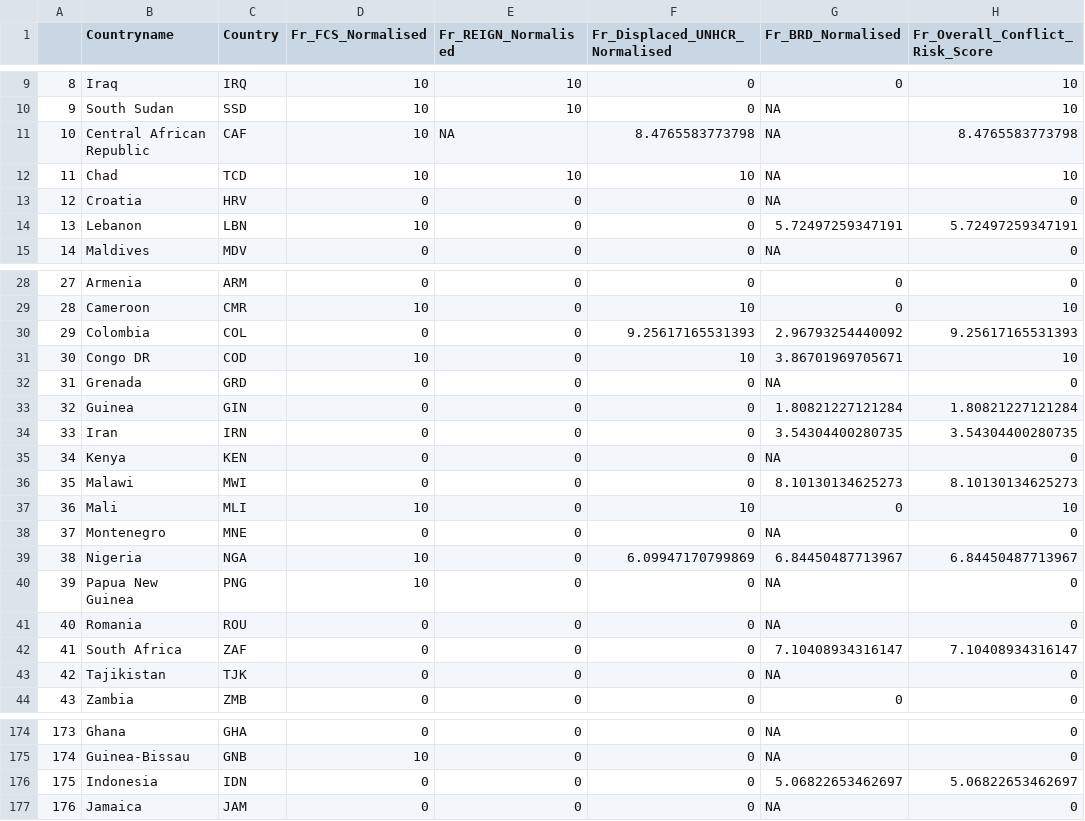
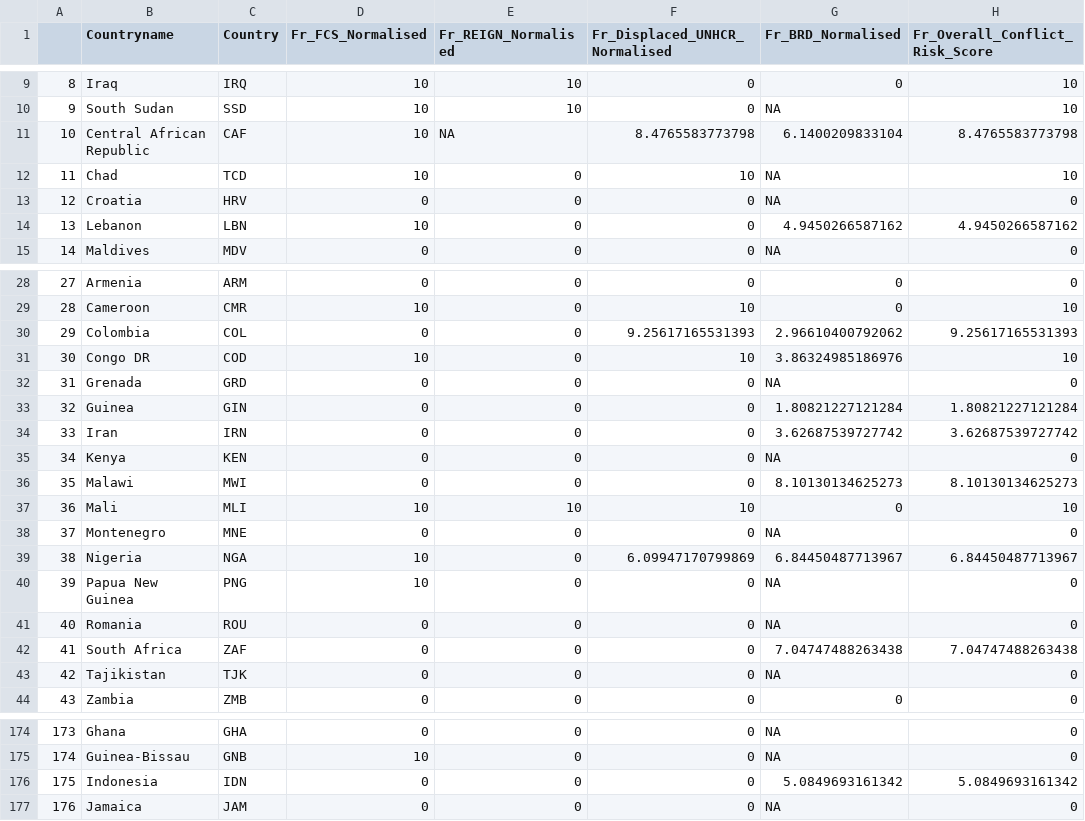
Before and after one commit to ljonestz/compoundriskdata, a CSV file: Risk_sheets/fragilitysheet.csv, drawn as a sheet; only a part is shown, gaps mark what is left out.

```diff
--- a/Risk_sheets/fragilitysheet.csv
+++ b/Risk_sheets/fragilitysheet.csv
@@ -10,6 +10,6 @@
 "9","South Sudan","SSD",10,10,0,NA,10
-"10","Central African Republic","CAF",10,NA,8.4765583773798,NA,8.4765583773798
-"11","Chad","TCD",10,10,10,NA,10
+"10","Central African Republic","CAF",10,NA,8.4765583773798,6.1400209833104,8.4765583773798
+"11","Chad","TCD",10,0,10,NA,10
 "12","Croatia","HRV",0,0,0,NA,0
-"13","Lebanon","LBN",10,0,0,5.72497259347191,5.72497259347191
+"13","Lebanon","LBN",10,0,0,4.9450266587162,4.9450266587162
 "14","Maldives","MDV",0,0,0,NA,0
@@ -29,10 +29,10 @@
 "28","Cameroon","CMR",10,0,10,0,10
-"29","Colombia","COL",0,0,9.25617165531393,2.96793254440092,9.25617165531393
-"30","Congo DR","COD",10,0,10,3.86701969705671,10
+"29","Colombia","COL",0,0,9.25617165531393,2.96610400792062,9.25617165531393
+"30","Congo DR","COD",10,0,10,3.86324985186976,10
 "31","Grenada","GRD",0,0,0,NA,0
 "32","Guinea","GIN",0,0,0,1.80821227121284,1.80821227121284
-"33","Iran","IRN",0,0,0,3.54304400280735,3.54304400280735
+"33","Iran","IRN",0,0,0,3.62687539727742,3.62687539727742
 "34","Kenya","KEN",0,0,0,NA,0
 "35","Malawi","MWI",0,0,0,8.10130134625273,8.10130134625273
-"36","Mali","MLI",10,0,10,0,10
+"36","Mali","MLI",10,10,10,0,10
 "37","Montenegro","MNE",0,0,0,NA,0
@@ -41,3 +41,3 @@
 "40","Romania","ROU",0,0,0,NA,0
-"41","South Africa","ZAF",0,0,0,7.10408934316147,7.10408934316147
+"41","South Africa","ZAF",0,0,0,7.04747488263438,7.04747488263438
 "42","Tajikistan","TJK",0,0,0,NA,0
@@ -175,3 +175,3 @@
 "174","Guinea-Bissau","GNB",10,0,0,NA,0
-"175","Indonesia","IDN",0,0,0,5.06822653462697,5.06822653462697
+"175","Indonesia","IDN",0,0,0,5.0849693161342,5.0849693161342
 "176","Jamaica","JAM",0,0,0,NA,0
```
Also changed, not shown: Risk_sheets/Naturalhazards.csv, Risk_sheets/Socioeconomic_sheet.csv, 4 other files.
